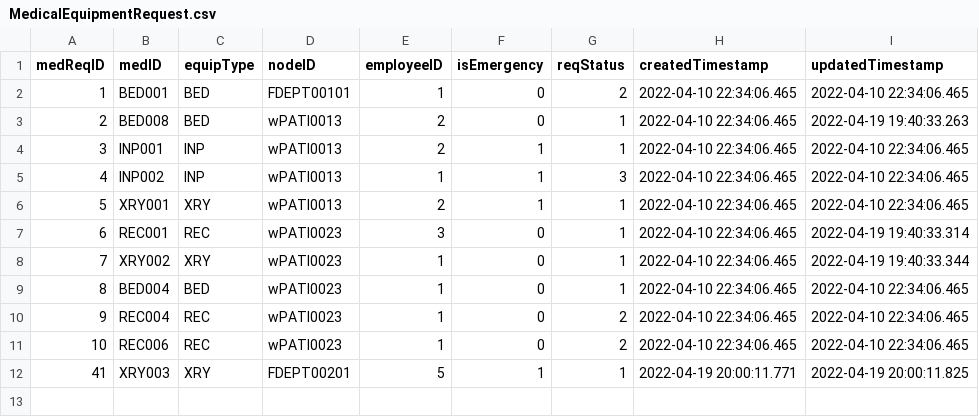
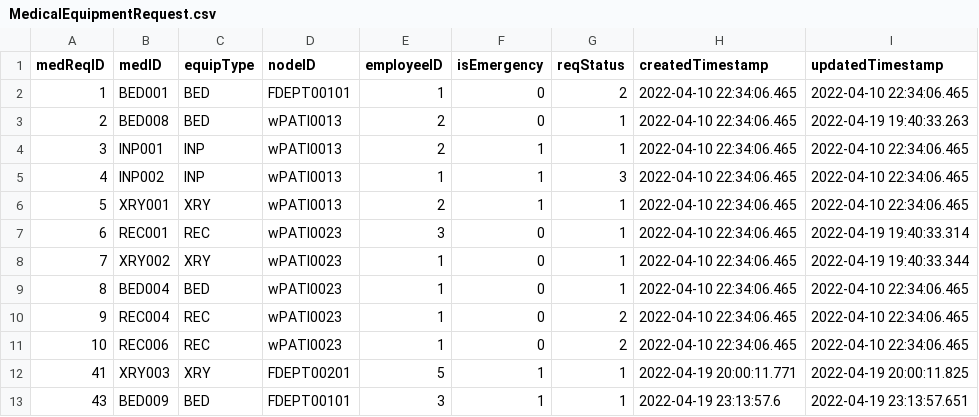
Before and after one commit to cscopetski/CS3733-D-Term-Team-W-Application, a CSV file: wApplication/CSVs/MedicalEquipmentRequest.csv, drawn as a sheet.

```diff
--- a/wApplication/CSVs/MedicalEquipmentRequest.csv
+++ b/wApplication/CSVs/MedicalEquipmentRequest.csv
@@ -12 +12,2 @@ medReqID,medID,equipType,nodeID,employeeID,isEmergency,reqStatus,createdTimestam
 41,XRY003,XRY,FDEPT00201,5,1,1,2022-04-19 20:00:11.771,2022-04-19 20:00:11.825
+43,BED009,BED,FDEPT00101,3,1,1,2022-04-19 23:13:57.6,2022-04-19 23:13:57.651
```
Also changed, not shown: wApplication/CSVs/MedicalEquipment.csv, 10 other files.
